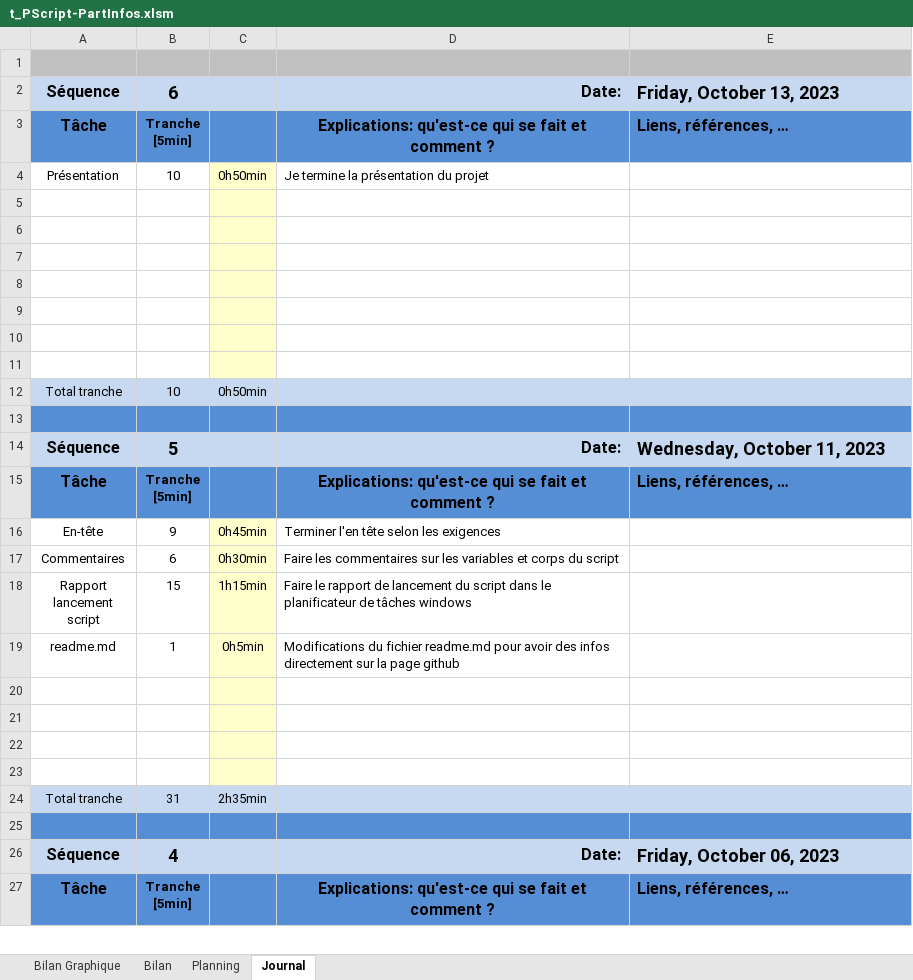
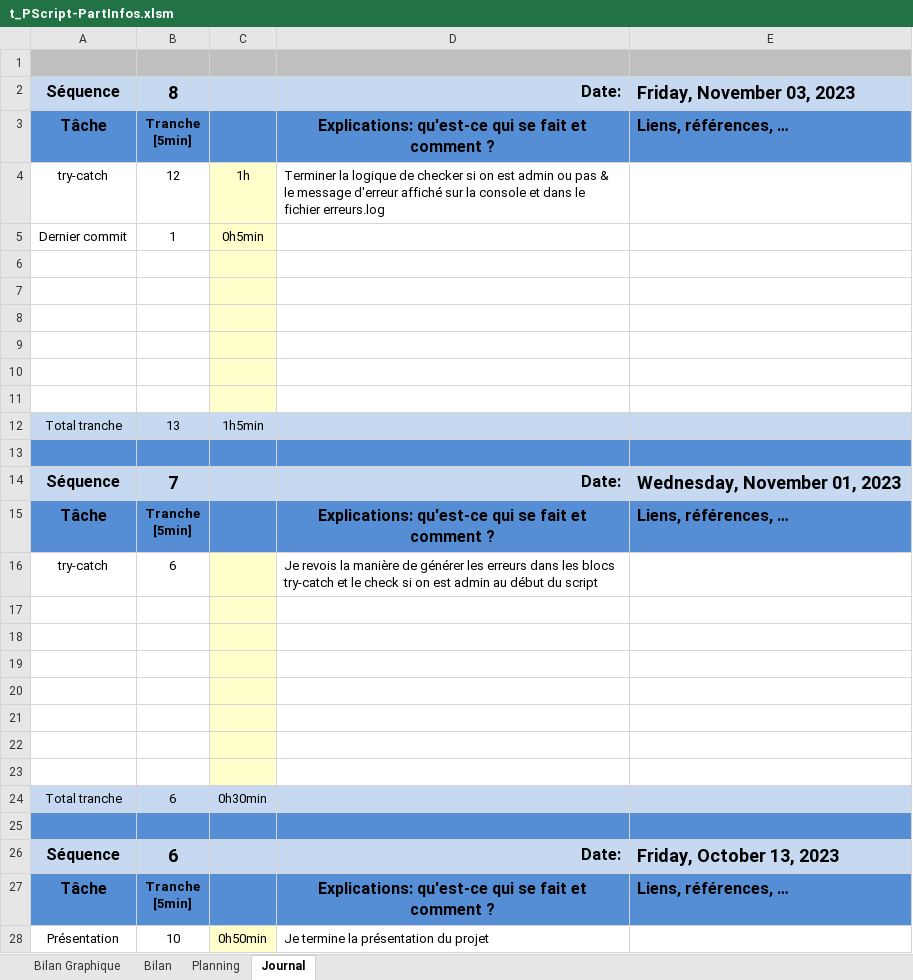
Before and after one commit to TimoooR7/P-Script_PartInfos, an Excel workbook: Document/Timo/t_PScript-PartInfos.xlsm, sheet Journal, drawn as a sheet; only a part is shown; the shorter side is filled out with more unchanged rows; values as stored, in another font and other column widths than the file's, no borders; charts and pictures and conditional formats not drawn; ↵ is a line break in a cell; the diff names each change by its address in the sheet, - before the commit and + after, or states it on an @@ line.

Commit message:
Terminé les nouveaux catch & check admin
Dernier commit du projet

```diff
--- a/Document/Timo/t_PScript-PartInfos.xlsm (sheet Journal)
+++ b/Document/Timo/t_PScript-PartInfos.xlsm (sheet Journal)
+row 2: Séquence | 8 |  | Date: | Friday, November 03, 2023
+row 3: Tâche | Tranche ↵ [5min] |  | Explications: qu'est-ce qui se fait et comment ? | Liens, références, …
+row 4: try-catch | 12 | 1h | Terminer la logique de checker si on est admin ou pas & le message d'erreur affiché sur la console et dans le fichier erreurs.log
+row 5: Dernier commit | 1 | 0h5min
+row 6: (empty)
+row 7: (empty)
+row 8: (empty)
+row 9: (empty)
+row 10: (empty)
+row 11: (empty)
+row 12: Total tranche | 13 | 1h5min
+row 13: (empty)
+row 14: Séquence | 7 |  | Date: | Wednesday, November 01, 2023
+row 15: Tâche | Tranche ↵ [5min] |  | Explications: qu'est-ce qui se fait et comment ? | Liens, références, …
+row 16: try-catch | 6 |  | Je revois la manière de générer les erreurs dans les blocs try-catch et le check si on est admin au début du script
+row 17: (empty)
+row 18: (empty)
+row 19: (empty)
+row 20: (empty)
+row 21: (empty)
+row 22: (empty)
+row 23: (empty)
+row 24: Total tranche | 6 | 0h30min
+row 25: (empty)
```
Also changed, not shown: charts or pictures, 1 other file.
